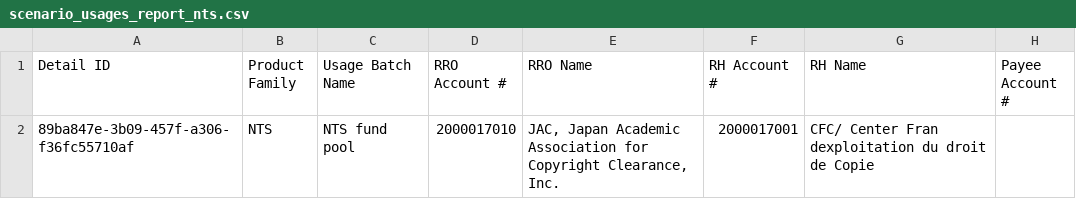
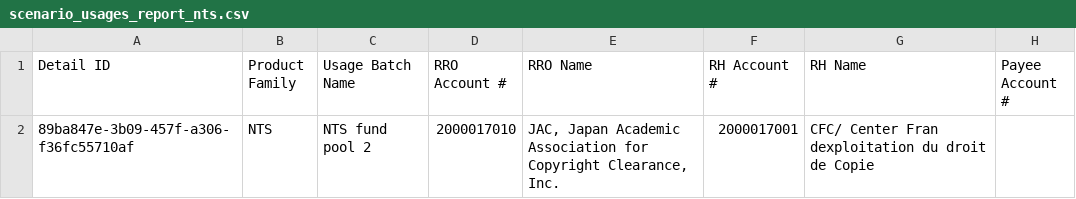
Before and after one commit to Dzmitry-Basiachenka/dist-foreign-aliakh, a CSV file: dist-foreign-repository/src/testInteg/resources/com/copyright/rup/dist/foreign/repository/impl/csv/scenario_usages_report_nts.csv, drawn as a sheet; only a part is shown; the diff names each change by its address in the sheet, - before the commit and + after, or states it on an @@ line.

Commit message:
B-57437 FDA: Tech Debt: make Usage Batch name unique across product family

```diff
--- a/dist-foreign-repository/src/testInteg/resources/com/copyright/rup/dist/foreign/repository/impl/csv/scenario_usages_report_nts.csv
+++ b/dist-foreign-repository/src/testInteg/resources/com/copyright/rup/dist/foreign/repository/impl/csv/scenario_usages_report_nts.csv
-C2 (Usage Batch Name): NTS fund pool
+C2 (Usage Batch Name): NTS fund pool 2
```
Also changed, not shown: dist-foreign-repository/src/testInteg/resources/com/copyright/rup/dist/foreign/repository/impl/csv/audit_usages_report_fas.csv, dist-foreign-repository/src/testInteg/resources/com/copyright/rup/dist/foreign/repository/impl/csv/audit_usages_report_nts.csv, 10 other files.
